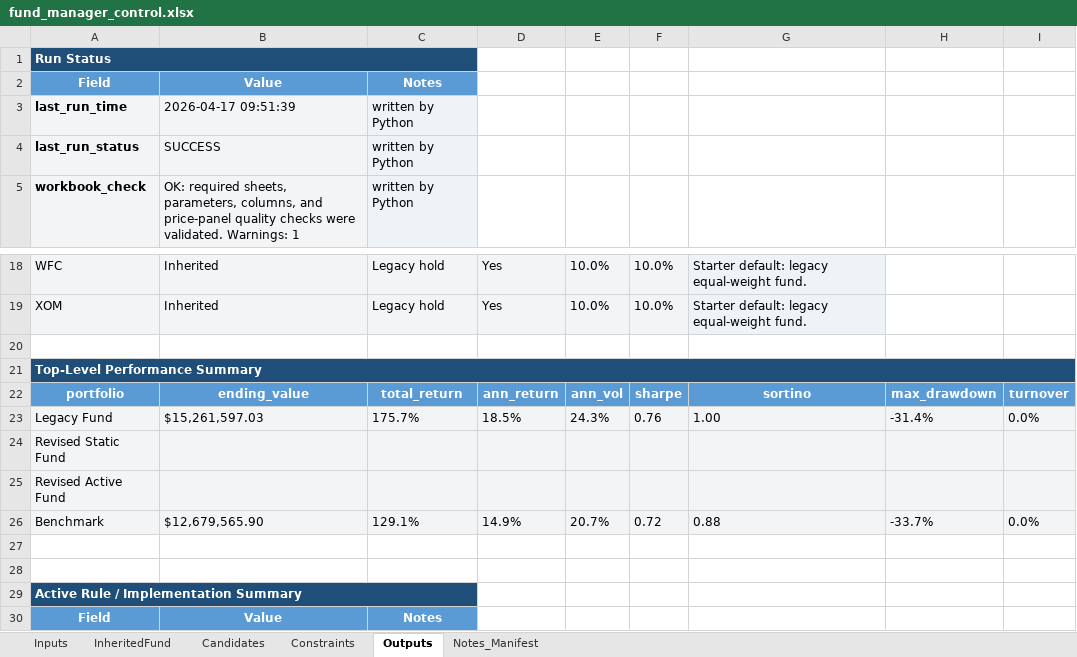
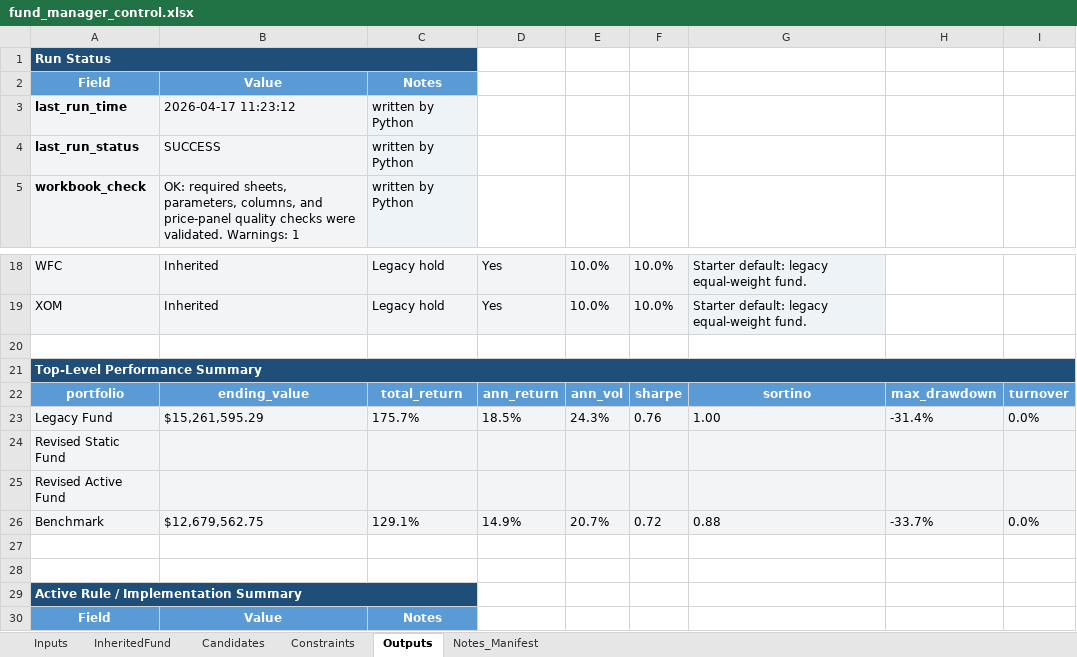
Before and after one commit to beaubarthuly/BFIN491project, an Excel workbook: fund_manager_control.xlsx, sheet Outputs, drawn as a sheet; only a part is shown, gaps mark what is left out; values as stored, in another font and other column widths than the file's, no borders; the diff names each change by its address in the sheet, - before the commit and + after, or states it on an @@ line.

```diff
--- a/fund_manager_control.xlsx (sheet Outputs)
+++ b/fund_manager_control.xlsx (sheet Outputs)
-B3: 2026-04-17 09:51:39
+B3: 2026-04-17 11:23:12
-B23: $15,261,597.03
+B23: $15,261,595.29
-B26: $12,679,565.90
+B26: $12,679,562.75
```
Also changed, not shown: sheet Notes_Manifest, sheet InheritedFund, charts or pictures.
